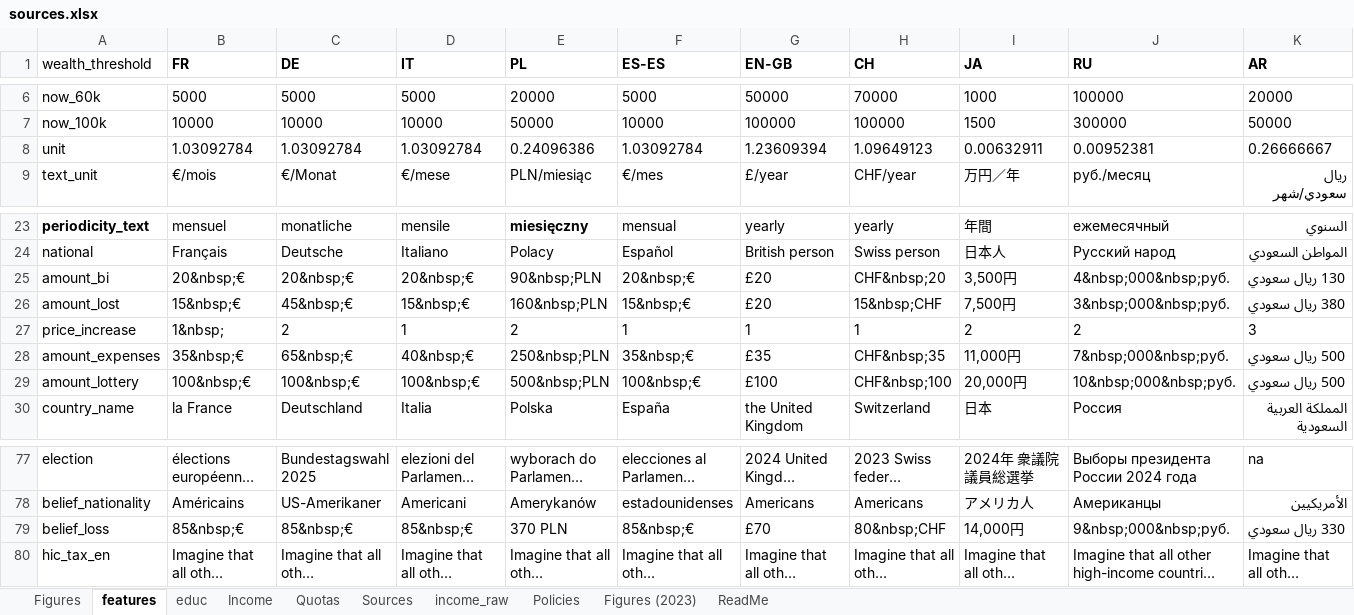
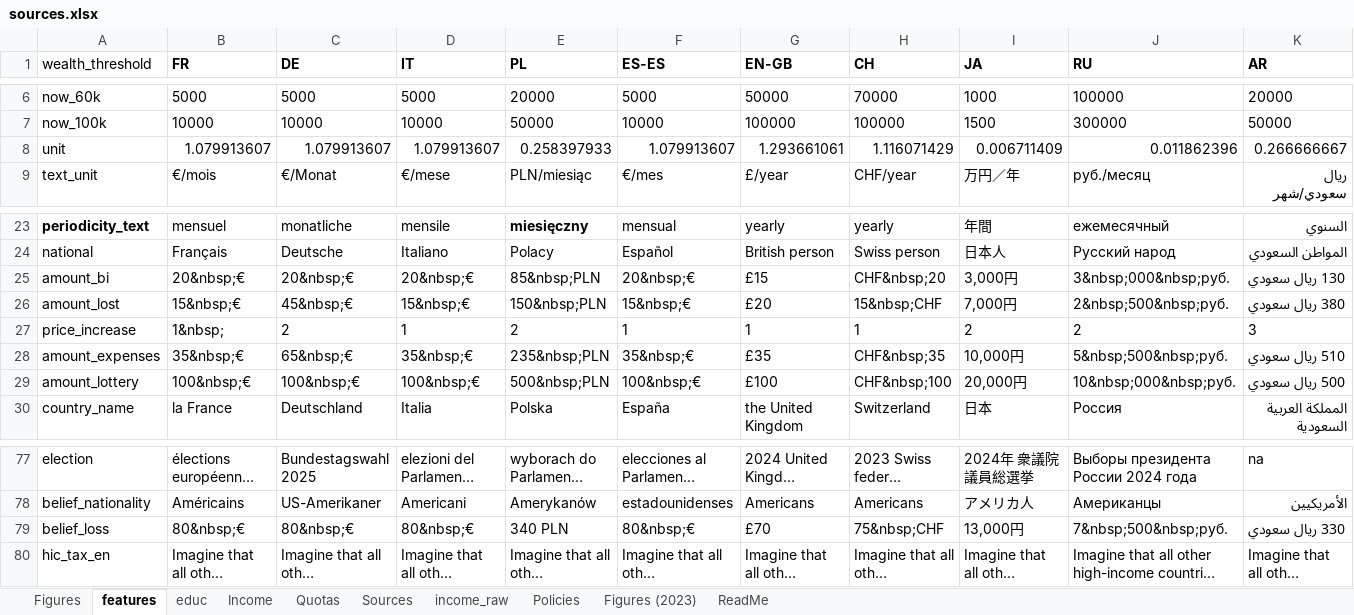
Before and after one commit to bixiou/robustness_global_redistr, an Excel workbook: questionnaire/sources.xlsx, sheet features, drawn as a sheet; only a part is shown, gaps mark what is left out; long unchanged cells end in …; values as stored, in another font and other column widths than the file's, no borders; the diff covers the shown part only; the diff names each change by its address in the sheet, - before the commit and + after, or states it on an @@ line.

```diff
--- a/questionnaire/sources.xlsx (sheet features)
+++ b/questionnaire/sources.xlsx (sheet features)
-B8 (FR): 1.03092784
+B8 (FR): 1.079913607
-C8 (DE): 1.03092784
+C8 (DE): 1.079913607
-D8 (IT): 1.03092784
+D8 (IT): 1.079913607
-E8 (PL): 0.24096386
+E8 (PL): 0.258397933
-F8 (ES-ES): 1.03092784
+F8 (ES-ES): 1.079913607
-G8 (EN-GB): 1.23609394
+G8 (EN-GB): 1.293661061
-H8 (CH): 1.09649123
+H8 (CH): 1.116071429
-I8 (JA): 0.00632911
+I8 (JA): 0.006711409
-J8 (RU): 0.00952381
+J8 (RU): 0.011862396
-K8 (AR): 0.26666667
+K8 (AR): 0.266666667
-E25 (PL): 90&nbsp;PLN
+E25 (PL): 85&nbsp;PLN
-G25 (EN-GB): £20
+G25 (EN-GB): £15
-I25 (JA): 3,500円
+I25 (JA): 3,000円
-J25 (RU): 4&nbsp;000&nbsp;руб.
+J25 (RU): 3&nbsp;000&nbsp;руб.
-E26 (PL): 160&nbsp;PLN
+E26 (PL): 150&nbsp;PLN
-I26 (JA): 7,500円
+I26 (JA): 7,000円
-J26 (RU): 3&nbsp;000&nbsp;руб.
+J26 (RU): 2&nbsp;500&nbsp;руб.
-D28 (IT): 40&nbsp;€
+D28 (IT): 35&nbsp;€
-E28 (PL): 250&nbsp;PLN
+E28 (PL): 235&nbsp;PLN
-I28 (JA): 11,000円
+I28 (JA): 10,000円
-J28 (RU): 7&nbsp;000&nbsp;руб.
+J28 (RU): 5&nbsp;500&nbsp;руб.
-K28 (AR): 500 ريال سعودي
+K28 (AR): 510 ريال سعودي
-B79 (FR): 85&nbsp;€
+B79 (FR): 80&nbsp;€
-C79 (DE): 85&nbsp;€
+C79 (DE): 80&nbsp;€
-D79 (IT): 85&nbsp;€
+D79 (IT): 80&nbsp;€
-E79 (PL): 370 PLN
+E79 (PL): 340 PLN
-F79 (ES-ES): 85&nbsp;€
+F79 (ES-ES): 80&nbsp;€
-H79 (CH): 80&nbsp;CHF
+H79 (CH): 75&nbsp;CHF
-I79 (JA): 14,000円
+I79 (JA): 13,000円
-J79 (RU): 9&nbsp;000&nbsp;руб.
+J79 (RU): 7&nbsp;500&nbsp;руб.
```
Also changed, not shown: 25 edited cells elsewhere in this sheet, sheet Figures, formulas that keep their value, 3 other files.
